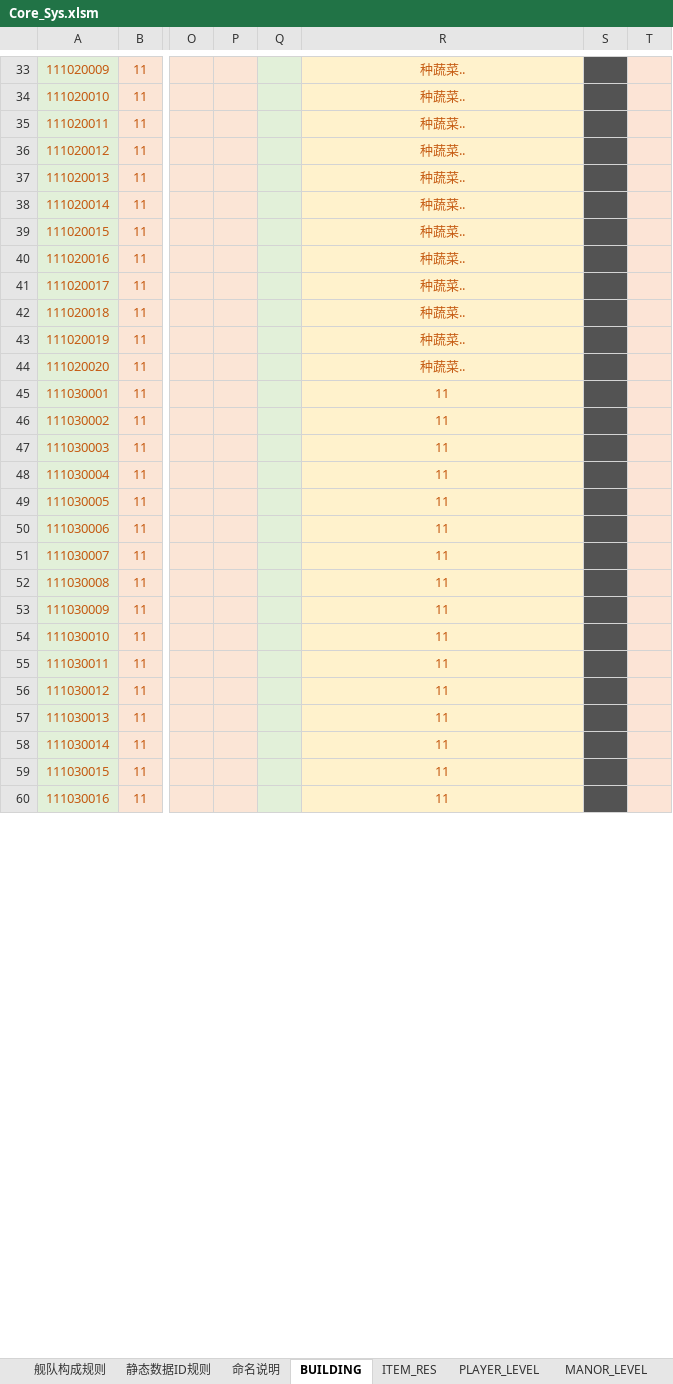
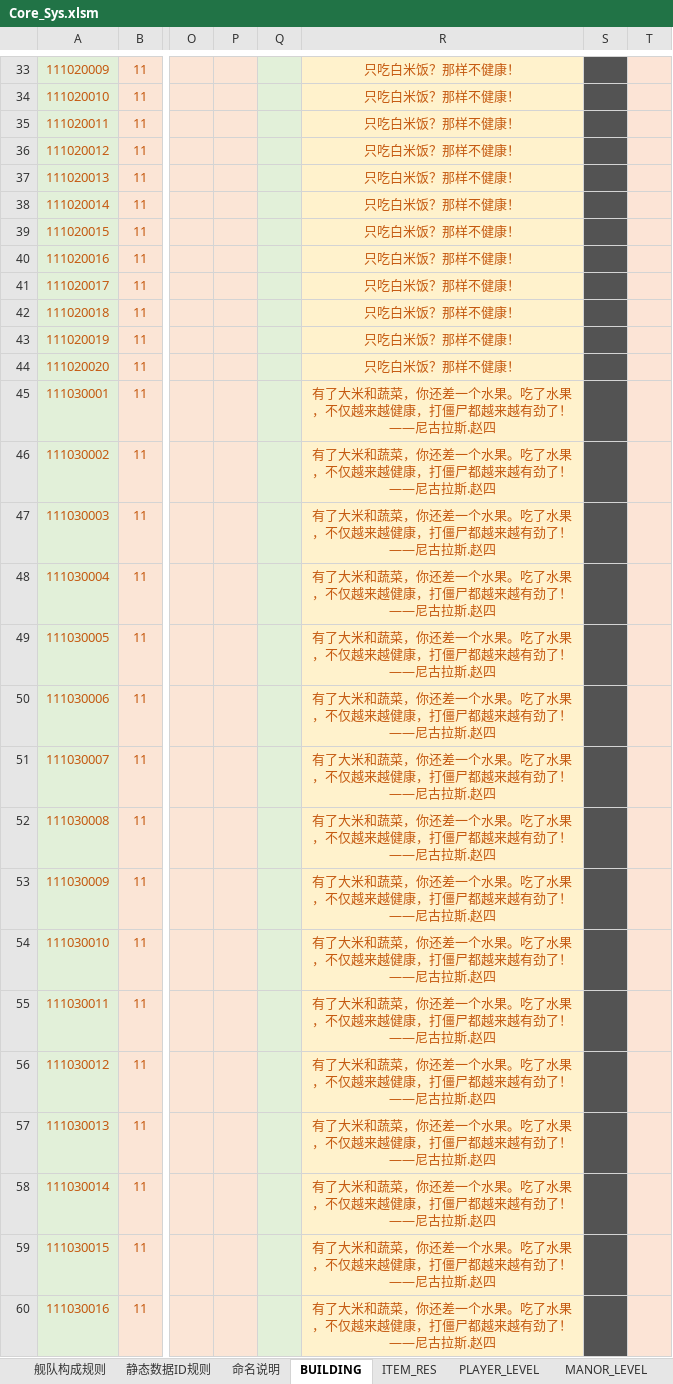
Before and after one commit to Wen1995/Project60D, an Excel workbook: tools/excelGen/xls/Core_Sys.xlsm, sheet BUILDING, drawn as a sheet; only a part is shown, gaps mark what is left out; values as stored, in another font and other column widths than the file's, no borders; the diff covers the shown part only; the diff names each change by its address in the sheet, - before the commit and + after, or states it on an @@ line.

```diff
--- a/tools/excelGen/xls/Core_Sys.xlsm (sheet BUILDING)
+++ b/tools/excelGen/xls/Core_Sys.xlsm (sheet BUILDING)
-R33:R44: 种蔬菜..
+R33:R44: 只吃白米饭？那样不健康！
-R45:R60: 11
+R45:R60: 有了大米和蔬菜，你还差一个水果。吃了水果，不仅越来越健康，打僵尸都越来越有劲了！——尼古拉斯.赵四
```
Also changed, not shown: 452 edited cells elsewhere in this sheet, sheet ZOMBIE_ATTR, sheet ARITHMETIC_COEFFICIENT, 27 other files.
